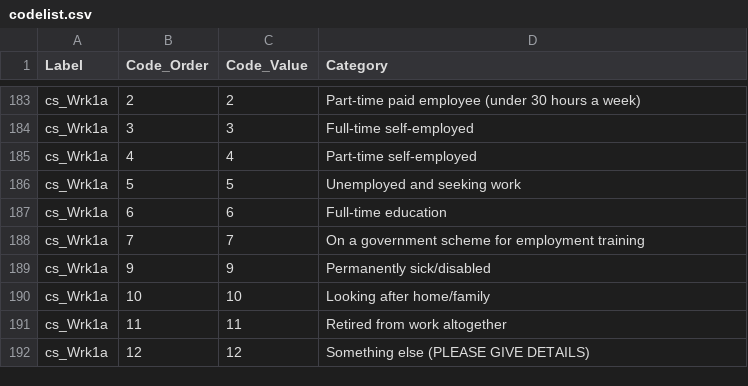
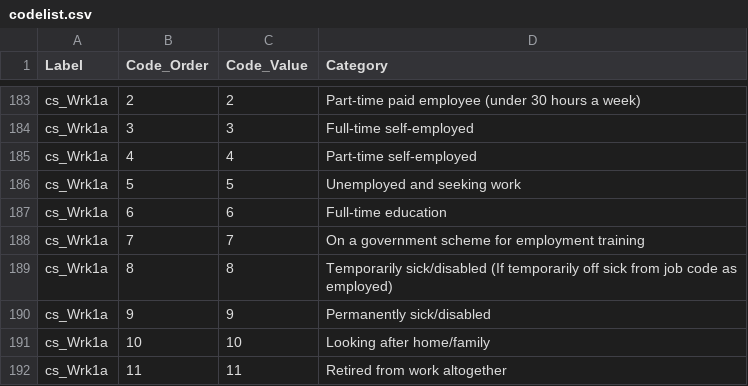
Before and after one commit to beckyoldroyd/archivist_insert_workaround_clone, a CSV file: archivist_tables/codelist.csv, drawn as a sheet; only a part is shown, gaps mark what is left out; the shorter side is filled out with more unchanged rows; the diff names each change by its address in the sheet, - before the commit and + after, or states it on an @@ line.

```diff
--- a/archivist_tables/codelist.csv
+++ b/archivist_tables/codelist.csv
+row 189: cs_Wrk1a | 8 | 8 | Temporarily sick/disabled (If temporarily off sick from job code as employed)
```
Also changed, not shown: archivist_tables/condition.csv, archivist_tables/loop.csv, 1 other file.
